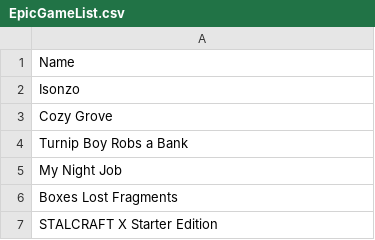
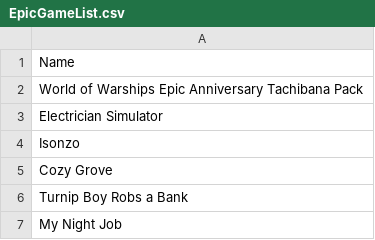
Before and after one commit to jullebarge/Playnite_EgsFreeGamesChecker, a CSV file: csv/EpicGameList.csv, drawn as a sheet; only a part is shown; the shorter side is filled out with more unchanged rows; the diff names each change by its address in the sheet, - before the commit and + after, or states it on an @@ line.

Commit message:
Ajout de 2 nouveau(x) jeu(x):

```diff
--- a/csv/EpicGameList.csv
+++ b/csv/EpicGameList.csv
+row 2: World of Warships Epic Anniversary Tachibana Pack
+row 3: Electrician Simulator
```
